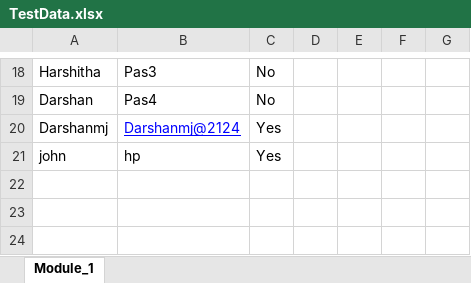
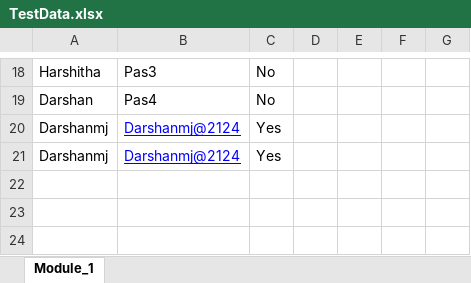
Before and after one commit to DarshanUTHUK/uth-uk-assesment-protal-testing, an Excel workbook: UTH_UK_AssesmentPortal/src/main/resources/TestData.xlsx, sheet Module_1, drawn as a sheet; only a part is shown, gaps mark what is left out; values as stored, in another font and other column widths than the file's, no borders; removed rows and columns are numbered as before the commit, all else as after; the diff names each change by its address in the sheet, - before the commit and + after, or states it on an @@ line.

```diff
--- a/UTH_UK_AssesmentPortal/src/main/resources/TestData.xlsx (sheet Module_1)
+++ b/UTH_UK_AssesmentPortal/src/main/resources/TestData.xlsx (sheet Module_1)
-row 21: john | hp | Yes
+row 21: Darshanmj | Darshanmj@2124 | Yes
```
Also changed, not shown: UTH_UK_AssesmentPortal/target/classes/TestData.xlsx, 19 other files.
